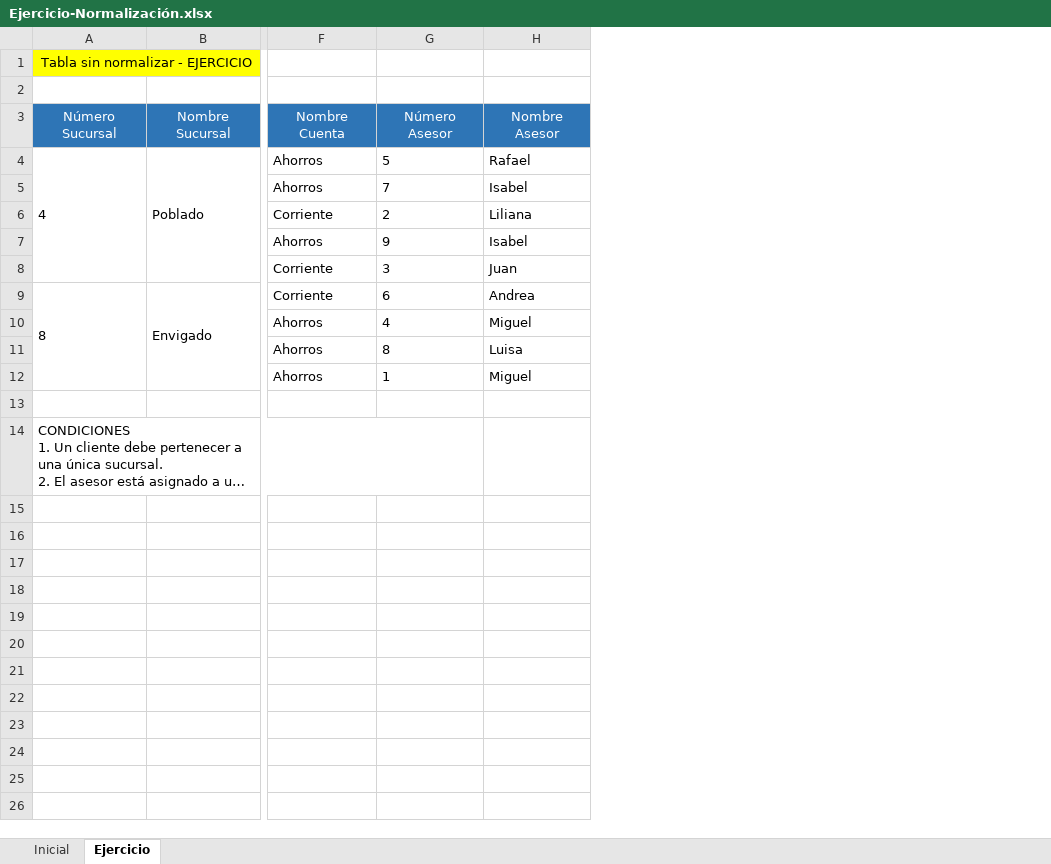
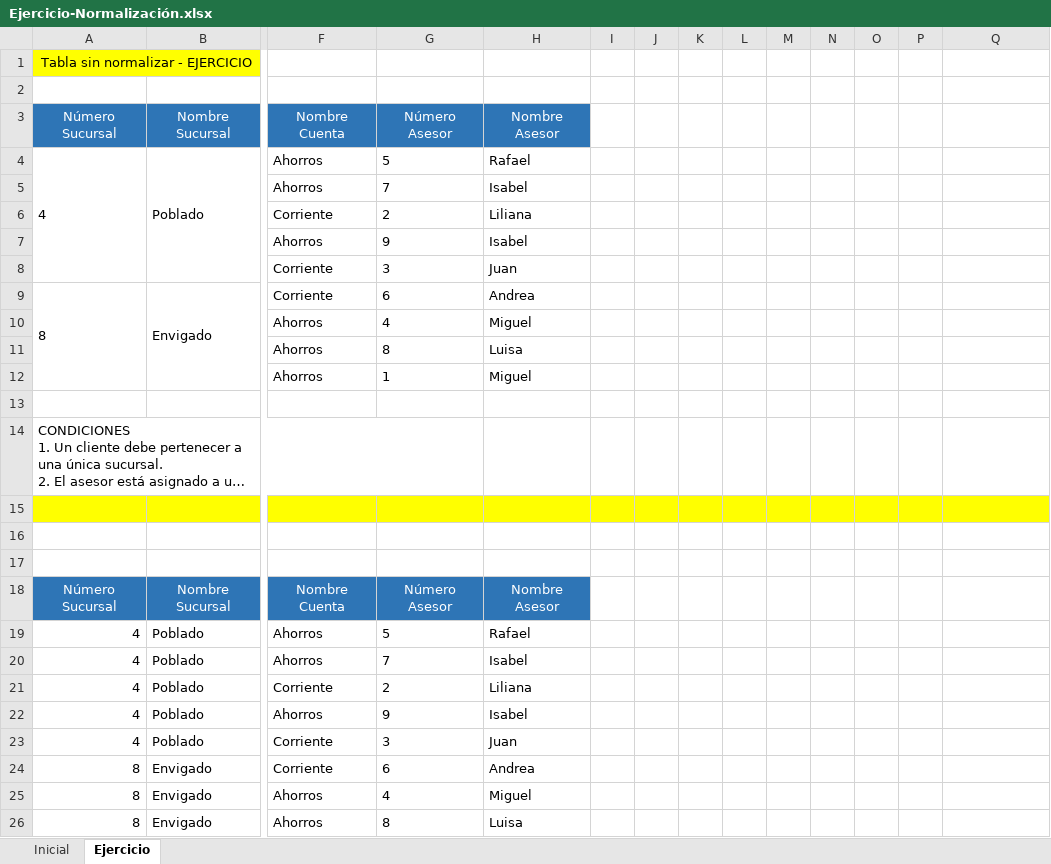
Before and after one commit to LuisaRestrepo/MisionTIC2022-Ciclo2, an Excel workbook: Presentaciones/Ejercicio-Normalización.xlsx, sheet Ejercicio, drawn as a sheet; only a part is shown, gaps mark what is left out; long unchanged cells end in …; values as stored, in another font and other column widths than the file's, no borders; addresses are those after the commit; rows hold the shown columns only; the diff covers the shown part only; the diff names each change by its address in the sheet, - before the commit and + after, or states it on an @@ line.

```diff
--- a/Presentaciones/Ejercicio-Normalización.xlsx (sheet Ejercicio)
+++ b/Presentaciones/Ejercicio-Normalización.xlsx (sheet Ejercicio)
+column H, rows 3-12: Nombre Asesor | Rafael | Isabel | Liliana | Isabel | Juan | Andrea | Miguel | Luisa | Miguel
+column I, empty
+column J, empty
+column K, empty
+column L, empty
+column M, empty
+column N, empty
+column O, empty
+column P, empty
-Q3: Nombre Asesor
+Q3: (empty)
-Q3 fill: #2E75B6
+Q3 fill: none
-Q4: Rafael
+Q4: (empty)
-Q5: Isabel
+Q5: (empty)
-Q6: Liliana
+Q6: (empty)
-Q7: Isabel
+Q7: (empty)
-Q8: Juan
+Q8: (empty)
-Q9: Andrea
+Q9: (empty)
-Q10: Miguel
+Q10: (empty)
-Q11: Luisa
+Q11: (empty)
-Q12: Miguel
+Q12: (empty)
+row 15: (empty)
+row 16: (empty)
+row 17: (empty)
+row 18: Número Sucursal | Nombre Sucursal | Nombre Cuenta | Número Asesor | Nombre Asesor
+row 19: 4 | Poblado | Ahorros | 5 | Rafael
+row 20: 4 | Poblado | Ahorros | 7 | Isabel
+row 21: 4 | Poblado | Corriente | 2 | Liliana
+row 22: 4 | Poblado | Ahorros | 9 | Isabel
+row 23: 4 | Poblado | Corriente | 3 | Juan
+row 24: 8 | Envigado | Corriente | 6 | Andrea
+row 25: 8 | Envigado | Ahorros | 4 | Miguel
+row 26: 8 | Envigado | Ahorros | 8 | Luisa
```
Also changed, not shown: 18 added rows elsewhere in this sheet, 5 other files.
